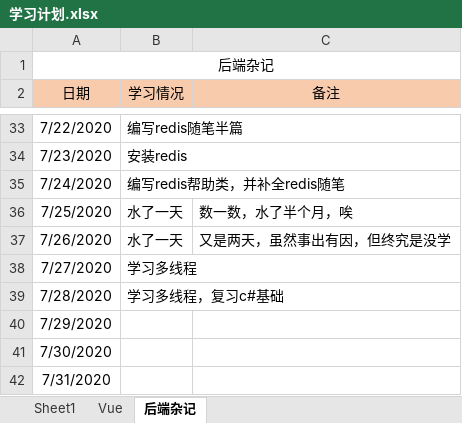
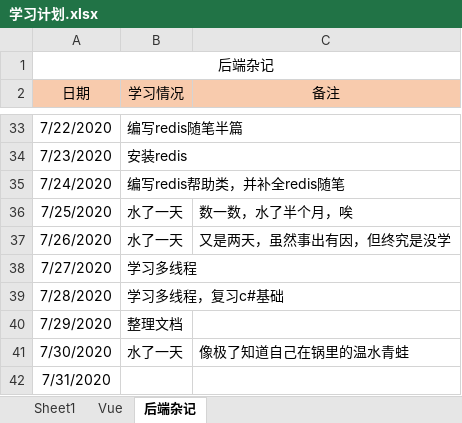
Before and after one commit to Snail727/SnailFis, an Excel workbook: 学习计划.xlsx, sheet 后端杂记, drawn as a sheet; only a part is shown, gaps mark what is left out; values as stored, in another font and other column widths than the file's, no borders; the diff names each change by its address in the sheet, - before the commit and + after, or states it on an @@ line.

Commit message:
excel

```diff
--- a/学习计划.xlsx (sheet 后端杂记)
+++ b/学习计划.xlsx (sheet 后端杂记)
-B40 (学习情况): (empty)
+B40 (学习情况): 整理文档
-B41 (学习情况): (empty)
+B41 (学习情况): 水了一天
-C41 (备注): (empty)
+C41 (备注): 像极了知道自己在锅里的温水青蛙
```
